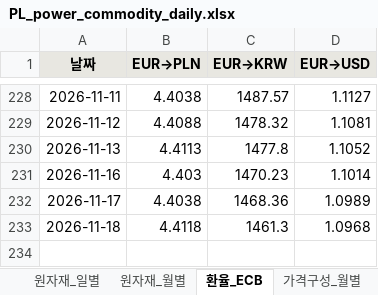
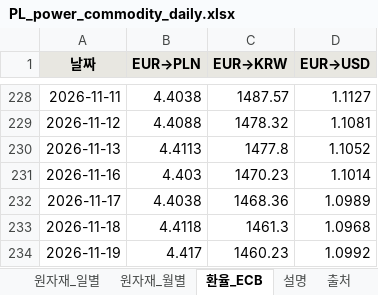
Before and after one commit to bnkim192/entsoe-harvester, an Excel workbook: weekly/daily/PL_power_commodity_daily.xlsx, sheet 환율_ECB, drawn as a sheet; only a part is shown, gaps mark what is left out; values as stored, in another font and other column widths than the file's, no borders; the diff names each change by its address in the sheet, - before the commit and + after, or states it on an @@ line.

```diff
--- a/weekly/daily/PL_power_commodity_daily.xlsx (sheet 환율_ECB)
+++ b/weekly/daily/PL_power_commodity_daily.xlsx (sheet 환율_ECB)
-sheet tab: 가격구성_월별
+row 234: 2026-11-19 | 4.417 | 1460.23 | 1.0992
```
Also changed, not shown: sheet 전력_일별, sheet 수급기상_일별, sheet 발전정지_목록, sheet 발전정지_일별, sheet 요약, sheet 원자재_일별, 1 more sheet, 14 other files.
